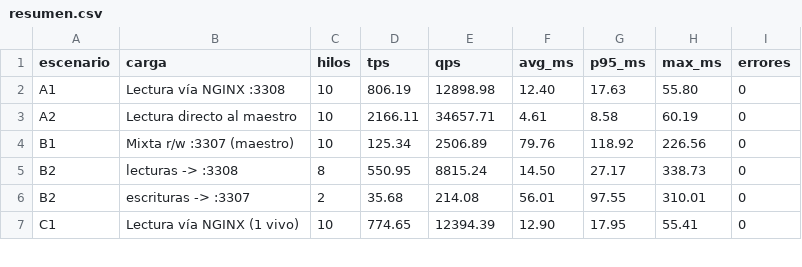
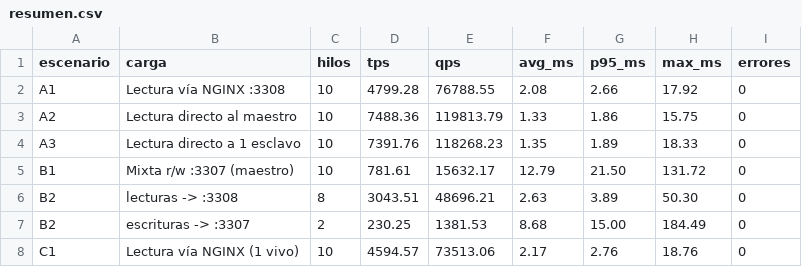
Before and after one commit to Anfeli52/Proyecto-ST, a CSV file: resultados/fase6-corrida1/resumen.csv, drawn as a sheet; only a part is shown; the diff covers the shown part only.

```diff
--- a/resultados/fase6-corrida1/resumen.csv
+++ b/resultados/fase6-corrida1/resumen.csv
@@ -1,7 +1,8 @@
 escenario,carga,hilos,tps,qps,avg_ms,p95_ms,max_ms,errores
-A1,Lectura vía NGINX :3308,10,806.19,12898.98,12.40,17.63,55.80,0
-A2,Lectura directo al maestro,10,2166.11,34657.71,4.61,8.58,60.19,0
-B1,Mixta r/w :3307 (maestro),10,125.34,2506.89,79.76,118.92,226.56,0
-B2,  lecturas  -> :3308,8,550.95,8815.24,14.50,27.17,338.73,0
-B2,  escrituras -> :3307,2,35.68,214.08,56.01,97.55,310.01,0
-C1,Lectura vía NGINX (1 vivo),10,774.65,12394.39,12.90,17.95,55.41,0
+A1,Lectura vía NGINX :3308,10,4799.28,76788.55,2.08,2.66,17.92,0
+A2,Lectura directo al maestro,10,7488.36,119813.79,1.33,1.86,15.75,0
+A3,Lectura directo a 1 esclavo,10,7391.76,118268.23,1.35,1.89,18.33,0
+B1,Mixta r/w :3307 (maestro),10,781.61,15632.17,12.79,21.50,131.72,0
+B2,  lecturas  -> :3308,8,3043.51,48696.21,2.63,3.89,50.30,0
+B2,  escrituras -> :3307,2,230.25,1381.53,8.68,15.00,184.49,0
+C1,Lectura vía NGINX (1 vivo),10,4594.57,73513.06,2.17,2.76,18.76,0
```
Also changed, not shown: 10 edited cells elsewhere in this file, resultados/fase6-corrida1/lag.csv, resultados/fase6/lag.csv, 21 other files.
